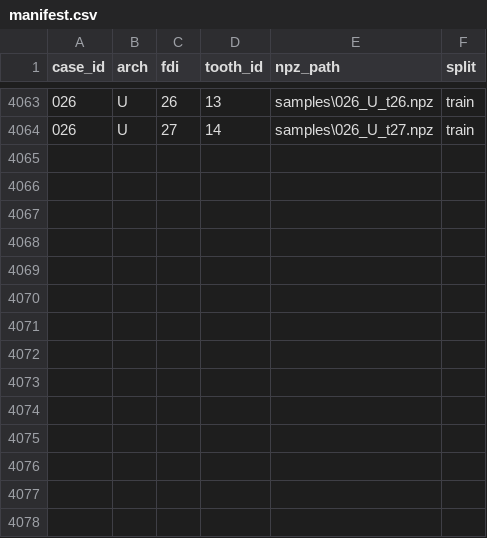
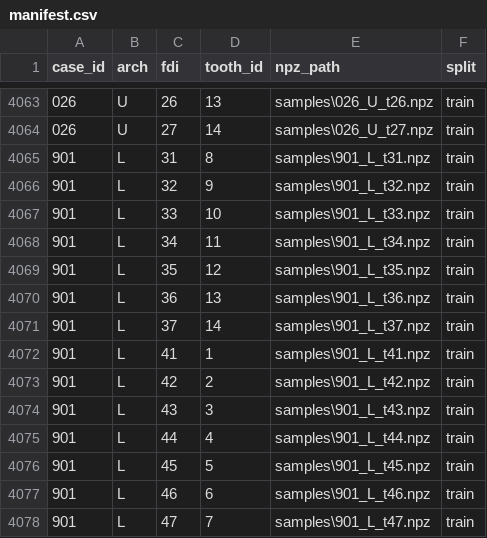
Before and after one commit to Zeddtheo/Orthodontics, a CSV file: datasets/landmarks_dataset/cooked/p0/manifest.csv, drawn as a sheet; only a part is shown, gaps mark what is left out.

```diff
--- a/datasets/landmarks_dataset/cooked/p0/manifest.csv
+++ b/datasets/landmarks_dataset/cooked/p0/manifest.csv
@@ -4064 +4064,15 @@ case_id,arch,fdi,tooth_id,npz_path,split
 026,U,27,14,samples\026_U_t27.npz,train
+901,L,31,8,samples\901_L_t31.npz,train
+901,L,32,9,samples\901_L_t32.npz,train
+901,L,33,10,samples\901_L_t33.npz,train
+901,L,34,11,samples\901_L_t34.npz,train
+901,L,35,12,samples\901_L_t35.npz,train
+901,L,36,13,samples\901_L_t36.npz,train
+901,L,37,14,samples\901_L_t37.npz,train
+901,L,41,1,samples\901_L_t41.npz,train
+901,L,42,2,samples\901_L_t42.npz,train
+901,L,43,3,samples\901_L_t43.npz,train
+901,L,44,4,samples\901_L_t44.npz,train
+901,L,45,5,samples\901_L_t45.npz,train
+901,L,46,6,samples\901_L_t46.npz,train
+901,L,47,7,samples\901_L_t47.npz,train
```
Also changed, not shown: 21 other files.
